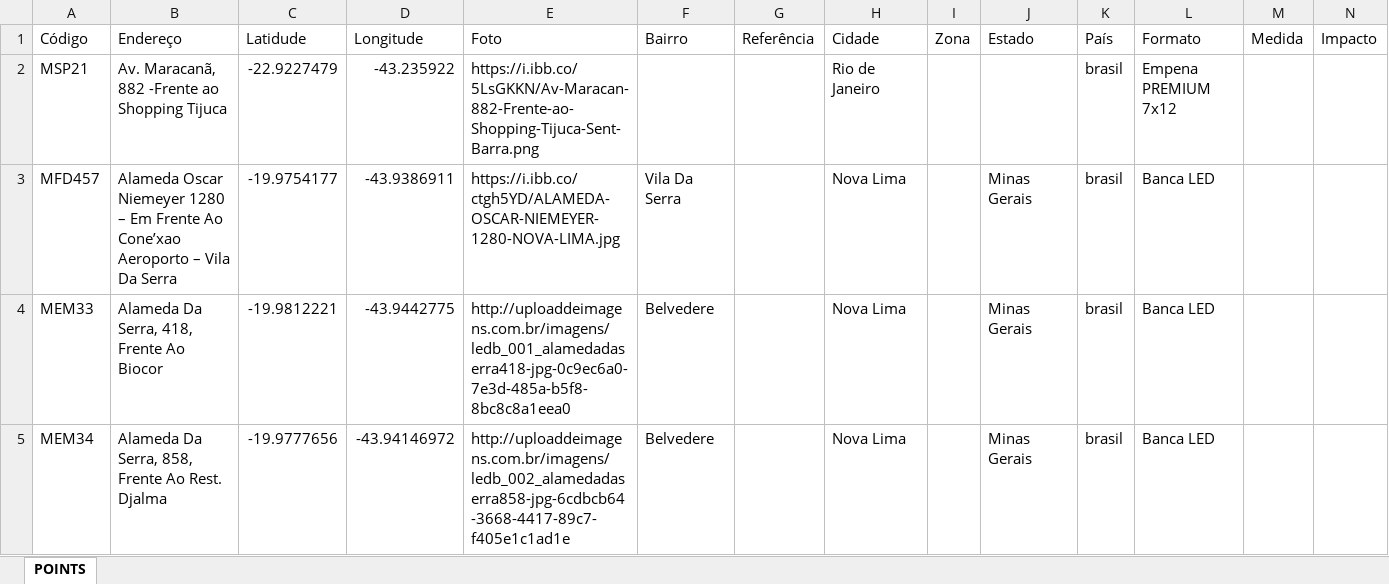
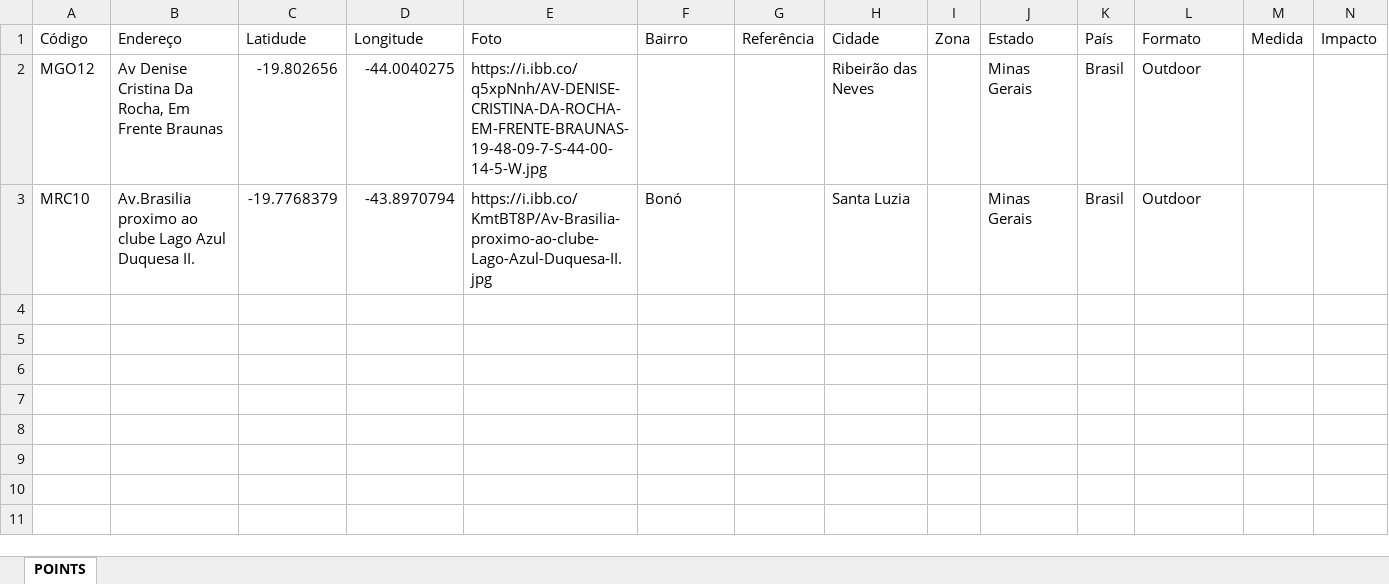
Before and after one commit to calebporto/erp-geolocation, an Excel workbook: app/static/media/xlsx/temp.xlsx, sheet POINTS, drawn as a sheet; only a part is shown; values as stored, in another font and other column widths than the file's, no borders; removed rows and columns are numbered as before the commit, all else as after; rows hold the shown columns only; the diff names each change by its address in the sheet, - before the commit and + after, or states it on an @@ line.

```diff
--- a/app/static/media/xlsx/temp.xlsx (sheet POINTS)
+++ b/app/static/media/xlsx/temp.xlsx (sheet POINTS)
-row 2: MSP21 | Av. Maracanã, 882 -Frente ao Shopping Tijuca | -22.9227479 | -43.235922 | https://i.ibb.co/5LsGKKN/Av-Maracan-882-Frente-ao-Shopping-Tijuca-Sent-Barra.png |  |  | Rio de Janeiro |  |  | brasil | Empena PREMIUM 7x12
-row 3: MFD457 | Alameda Oscar Niemeyer 1280 – Em Frente Ao Cone’xao Aeroporto – Vila Da Serra | -19.9754177 | -43.9386911 | https://i.ibb.co/ctgh5YD/ALAMEDA-OSCAR-NIEMEYER-1280-NOVA-LIMA.jpg | Vila Da Serra |  | Nova Lima |  | Minas Gerais | brasil | Banca LED
-row 4: MEM33 | Alameda Da Serra, 418, Frente Ao Biocor | -19.9812221 | -43.9442775 | http://uploaddeimagens.com.br/imagens/ledb_001_alamedadaserra418-jpg-0c9ec6a0-7e3d-485a-b5f8-8bc8c8a1eea0 | Belvedere |  | Nova Lima |  | Minas Gerais | brasil | Banca LED
-row 5: MEM34 | Alameda Da Serra, 858, Frente Ao Rest. Djalma | -19.9777656 | -43.94146972 | http://uploaddeimagens.com.br/imagens/ledb_002_alamedadaserra858-jpg-6cdbcb64-3668-4417-89c7-f405e1c1ad1e | Belvedere |  | Nova Lima |  | Minas Gerais | brasil | Banca LED
+row 2: MGO12 | Av Denise Cristina Da Rocha, Em Frente Braunas | -19.802656 | -44.0040275 | https://i.ibb.co/q5xpNnh/AV-DENISE-CRISTINA-DA-ROCHA-EM-FRENTE-BRAUNAS-19-48-09-7-S-44-00-14-5-W.jpg |  |  | Ribeirão das Neves |  | Minas Gerais | Brasil | Outdoor
+row 3: MRC10 | Av.Brasilia proximo ao clube Lago Azul Duquesa II. | -19.7768379 | -43.8970794 | https://i.ibb.co/KmtBT8P/Av-Brasilia-proximo-ao-clube-Lago-Azul-Duquesa-II.jpg | Bonó |  | Santa Luzia |  | Minas Gerais | Brasil | Outdoor
```
Also changed, not shown: 4 other files.
